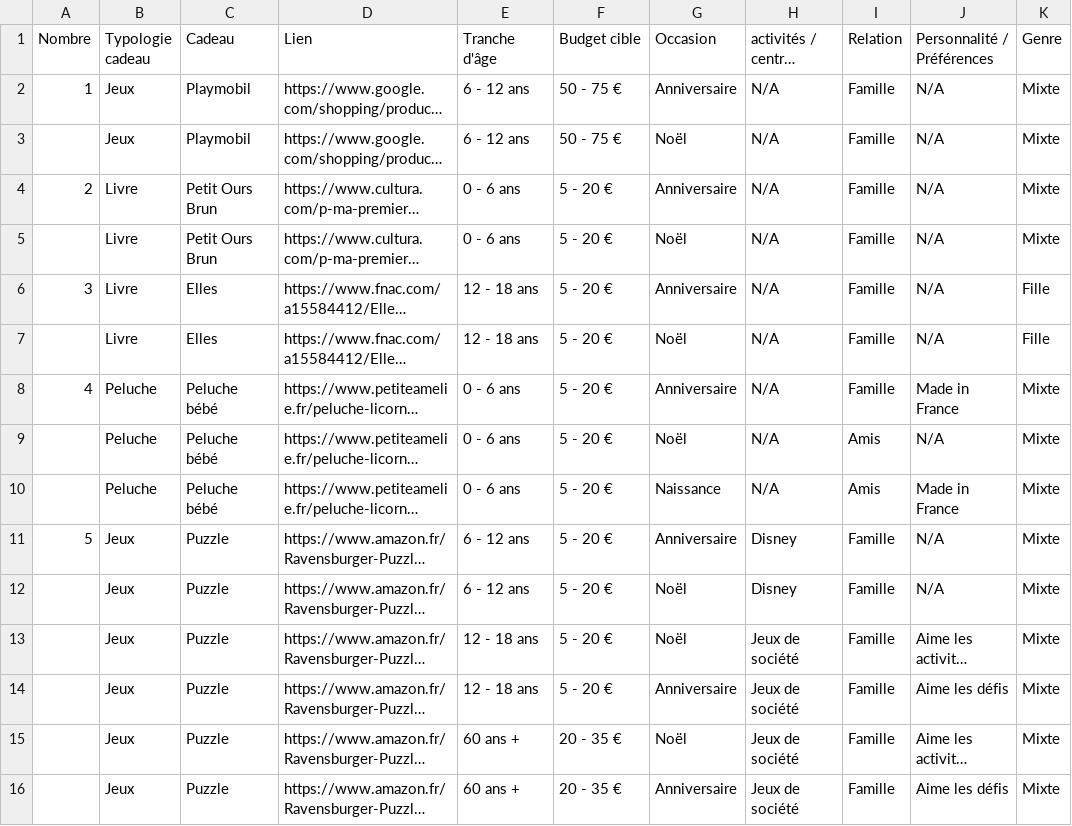
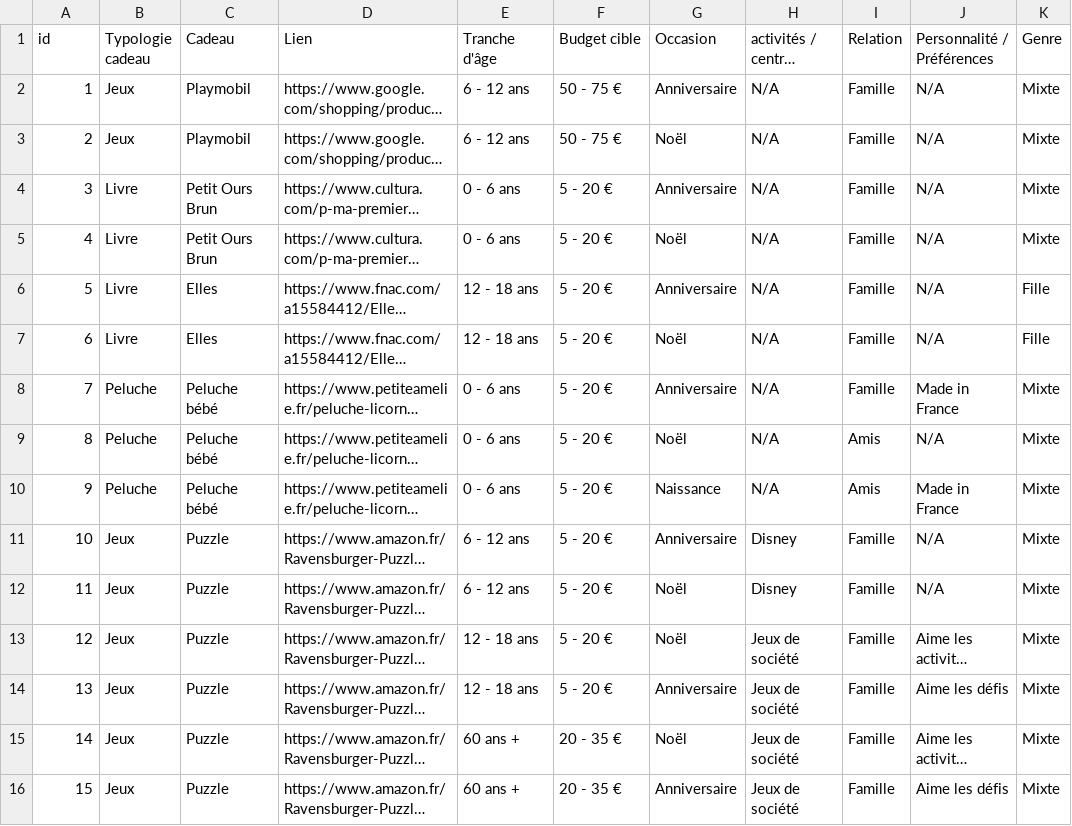
Before and after one commit to elton-dy/prezent-api, a CSV file: data/cadeaux.csv, drawn as a sheet; only a part is shown; long unchanged cells end in …; the diff covers the shown part only; the diff names each change by its address in the sheet, - before the commit and + after, or states it on an @@ line.

```diff
--- a/data/cadeaux.csv
+++ b/data/cadeaux.csv
-A1: Nombre
+A1: id
-A3 (id): (empty)
+A3 (id): 2
-A4 (id): 2
+A4 (id): 3
-A5 (id): (empty)
+A5 (id): 4
-A6 (id): 3
+A6 (id): 5
-A7 (id): (empty)
+A7 (id): 6
-A8 (id): 4
+A8 (id): 7
-A9 (id): (empty)
+A9 (id): 8
-A10 (id): (empty)
+A10 (id): 9
-A11 (id): 5
+A11 (id): 10
-A12 (id): (empty)
+A12 (id): 11
-A13 (id): (empty)
+A13 (id): 12
-A14 (id): (empty)
+A14 (id): 13
-A15 (id): (empty)
+A15 (id): 14
-A16 (id): (empty)
+A16 (id): 15
```
Also changed, not shown: 144 edited cells elsewhere in this file, 6 other files.
